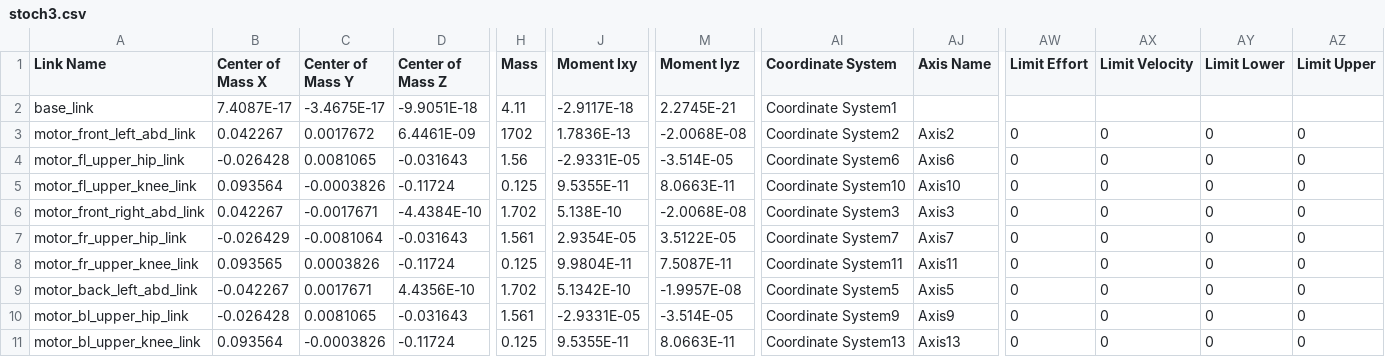
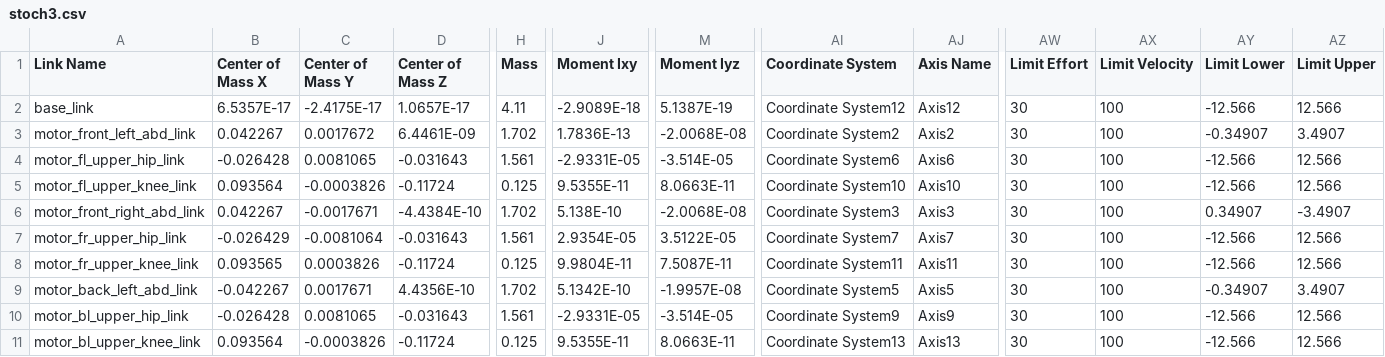
Before and after one commit to ppalcx/Quadruped_Project, a CSV file: envs/stoch3/urdf/stoch3.csv, drawn as a sheet; only a part is shown, gaps mark what is left out; the diff covers the shown part only; the diff names each change by its address in the sheet, - before the commit and + after, or states it on an @@ line.

```diff
--- a/envs/stoch3/urdf/stoch3.csv
+++ b/envs/stoch3/urdf/stoch3.csv
-B2 (Center of Mass X): 7.4087E-17
+B2 (Center of Mass X): 6.5357E-17
-C2 (Center of Mass Y): -3.4675E-17
+C2 (Center of Mass Y): -2.4175E-17
-D2 (Center of Mass Z): -9.9051E-18
+D2 (Center of Mass Z): 1.0657E-17
-J2 (Moment Ixy): -2.9117E-18
+J2 (Moment Ixy): -2.9089E-18
-M2 (Moment Iyz): 2.2745E-21
+M2 (Moment Iyz): 5.1387E-19
-AI2 (Coordinate System): Coordinate System1
+AI2 (Coordinate System): Coordinate System12
-AJ2 (Axis Name): (empty)
+AJ2 (Axis Name): Axis12
-AW2 (Limit Effort): (empty)
+AW2 (Limit Effort): 30
-AX2 (Limit Velocity): (empty)
+AX2 (Limit Velocity): 100
-AY2 (Limit Lower): (empty)
+AY2 (Limit Lower): -12.566
-AZ2 (Limit Upper): (empty)
+AZ2 (Limit Upper): 12.566
-H3 (Mass): 1702
+H3 (Mass): 1.702
-AW3:AW11 (Limit Effort): 0
+AW3:AW11 (Limit Effort): 30
-AX3:AX11 (Limit Velocity): 0
+AX3:AX11 (Limit Velocity): 100
-AY3 (Limit Lower): 0
+AY3 (Limit Lower): -0.34907
-AZ3 (Limit Upper): 0
+AZ3 (Limit Upper): 3.4907
-H4 (Mass): 1.56
+H4 (Mass): 1.561
-AY4:AY5 (Limit Lower): 0
+AY4:AY5 (Limit Lower): -12.566
-AZ4:AZ5 (Limit Upper): 0
+AZ4:AZ5 (Limit Upper): 12.566
-AY6 (Limit Lower): 0
+AY6 (Limit Lower): 0.34907
-AZ6 (Limit Upper): 0
+AZ6 (Limit Upper): -3.4907
-AY7:AY8 (Limit Lower): 0
+AY7:AY8 (Limit Lower): -12.566
-AZ7:AZ8 (Limit Upper): 0
+AZ7:AZ8 (Limit Upper): 12.566
-AY9 (Limit Lower): 0
+AY9 (Limit Lower): -0.34907
-AZ9 (Limit Upper): 0
+AZ9 (Limit Upper): 3.4907
-AY10:AY11 (Limit Lower): 0
+AY10:AY11 (Limit Lower): -12.566
-AZ10:AZ11 (Limit Upper): 0
+AZ10:AZ11 (Limit Upper): 12.566
```
Also changed, not shown: 34 edited cells elsewhere in this file, 6 other files.
